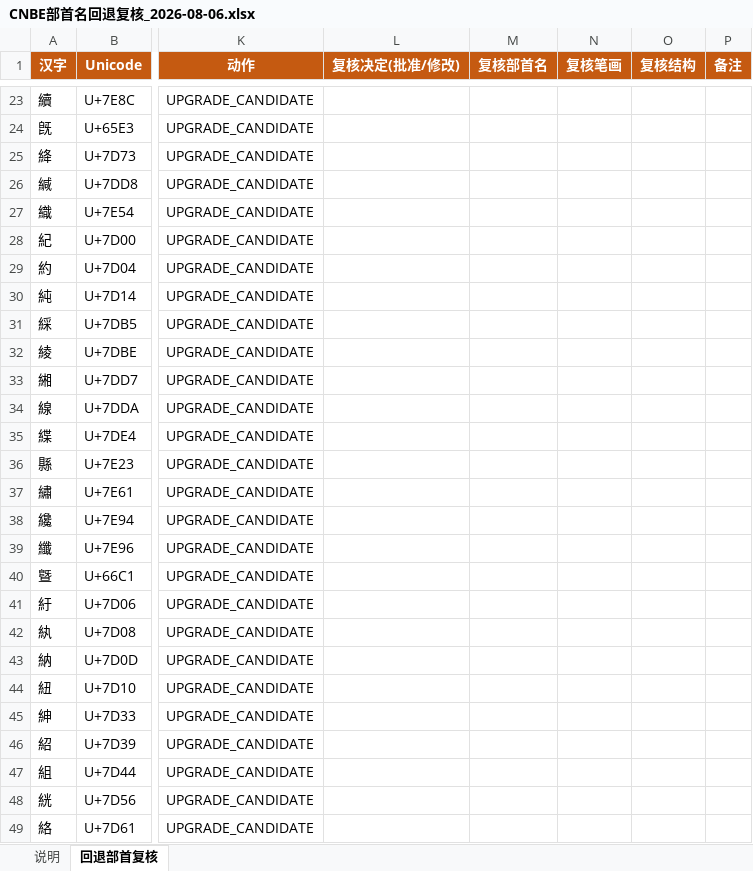
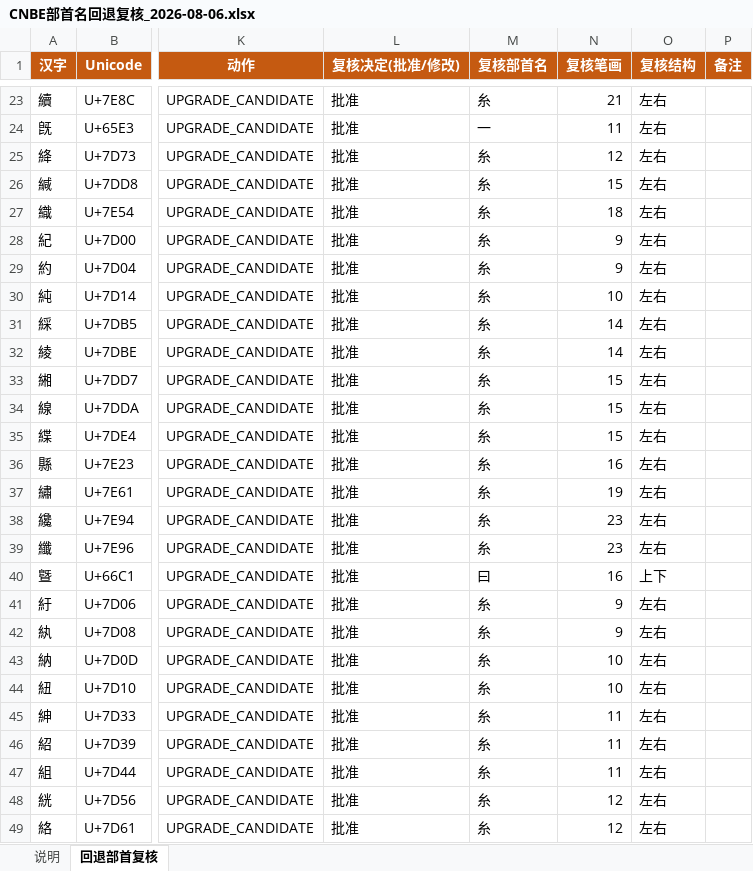
Before and after one commit to zairkliu/CNBE-32-Chinese-Native-Binary-Encoding, an Excel workbook: evidence/validation/CNBE部首名回退复核_2026-08-06.xlsx, sheet 回退部首复核, drawn as a sheet; only a part is shown, gaps mark what is left out; values as stored, in another font and other column widths than the file's, no borders; the diff covers the shown part only; the diff names each change by its address in the sheet, - before the commit and + after, or states it on an @@ line.

```diff
--- a/evidence/validation/CNBE部首名回退复核_2026-08-06.xlsx (sheet 回退部首复核)
+++ b/evidence/validation/CNBE部首名回退复核_2026-08-06.xlsx (sheet 回退部首复核)
-L23:L49 (复核决定(批准/修改)): (empty)
+L23:L49 (复核决定(批准/修改)): 批准
-M23 (复核部首名): (empty)
+M23 (复核部首名): 糸
-N23 (复核笔画): (empty)
+N23 (复核笔画): 21
-O23:O39 (复核结构): (empty)
+O23:O39 (复核结构): 左右
-M24 (复核部首名): (empty)
+M24 (复核部首名): 一
-N24 (复核笔画): (empty)
+N24 (复核笔画): 11
-M25:M39 (复核部首名): (empty)
+M25:M39 (复核部首名): 糸
-N25 (复核笔画): (empty)
+N25 (复核笔画): 12
-N26 (复核笔画): (empty)
+N26 (复核笔画): 15
-N27 (复核笔画): (empty)
+N27 (复核笔画): 18
-N28:N29 (复核笔画): (empty)
+N28:N29 (复核笔画): 9
-N30 (复核笔画): (empty)
+N30 (复核笔画): 10
-N31:N32 (复核笔画): (empty)
+N31:N32 (复核笔画): 14
-N33:N35 (复核笔画): (empty)
+N33:N35 (复核笔画): 15
-N36 (复核笔画): (empty)
+N36 (复核笔画): 16
-N37 (复核笔画): (empty)
+N37 (复核笔画): 19
-N38:N39 (复核笔画): (empty)
+N38:N39 (复核笔画): 23
-M40 (复核部首名): (empty)
+M40 (复核部首名): 曰
-N40 (复核笔画): (empty)
+N40 (复核笔画): 16
-O40 (复核结构): (empty)
+O40 (复核结构): 上下
-M41:M49 (复核部首名): (empty)
+M41:M49 (复核部首名): 糸
-N41:N42 (复核笔画): (empty)
+N41:N42 (复核笔画): 9
-O41:O49 (复核结构): (empty)
+O41:O49 (复核结构): 左右
-N43:N44 (复核笔画): (empty)
+N43:N44 (复核笔画): 10
-N45:N47 (复核笔画): (empty)
+N45:N47 (复核笔画): 11
-N48:N49 (复核笔画): (empty)
+N48:N49 (复核笔画): 12
```
Also changed, not shown: 156 edited cells elsewhere in this sheet, 5 other files.
